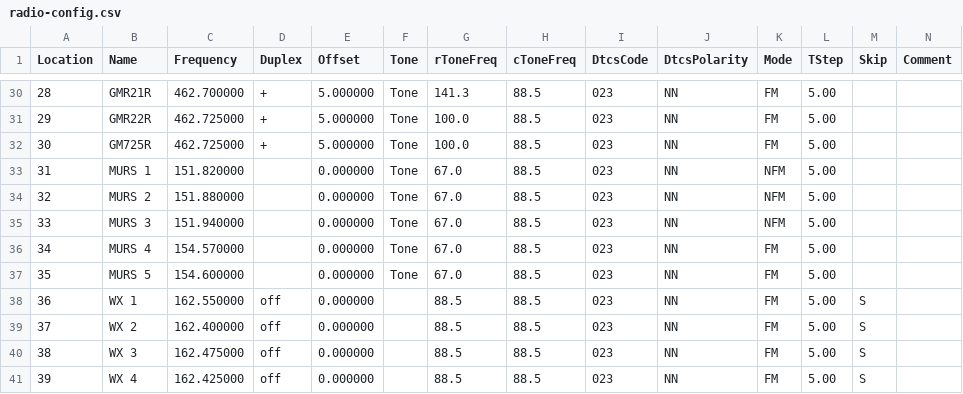
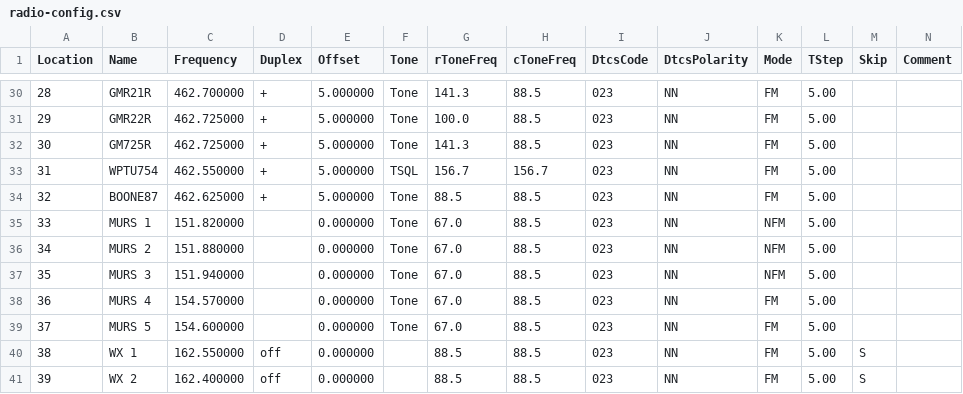
Before and after one commit to xjosh/radioconfig, a CSV file: radio-config.csv, drawn as a sheet; only a part is shown, gaps mark what is left out; the shorter side is filled out with more unchanged rows; addresses are those after the commit; rows hold the shown columns only; the diff names each change by its address in the sheet, - before the commit and + after, or states it on an @@ line.

Commit message:
updated WPTU754 on 550

```diff
--- a/radio-config.csv
+++ b/radio-config.csv
-G32 (rToneFreq): 100.0
+G32 (rToneFreq): 141.3
+row 33: 31 | WPTU754 | 462.550000 | + | 5.000000 | TSQL | 156.7 | 156.7 | 023 | NN | FM | 5.00
+row 34: 32 | BOONE87 | 462.625000 | + | 5.000000 | Tone | 88.5 | 88.5 | 023 | NN | FM | 5.00
@@ column A (Location) renumbered between rows 35 and 99 @@
```
Also changed, not shown: nohamxmit-radio-config.csv.
